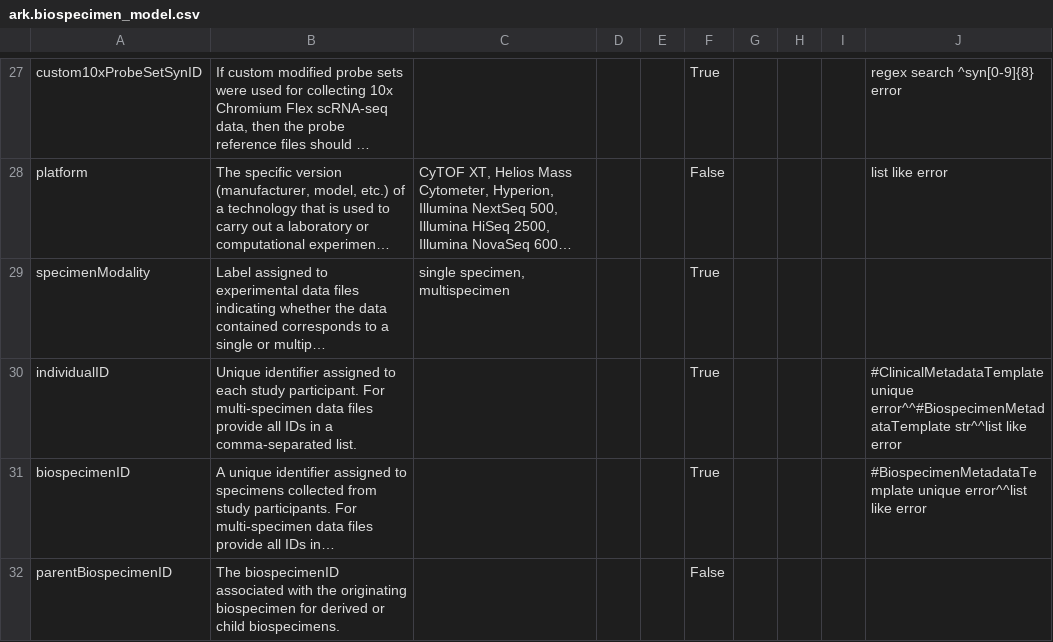
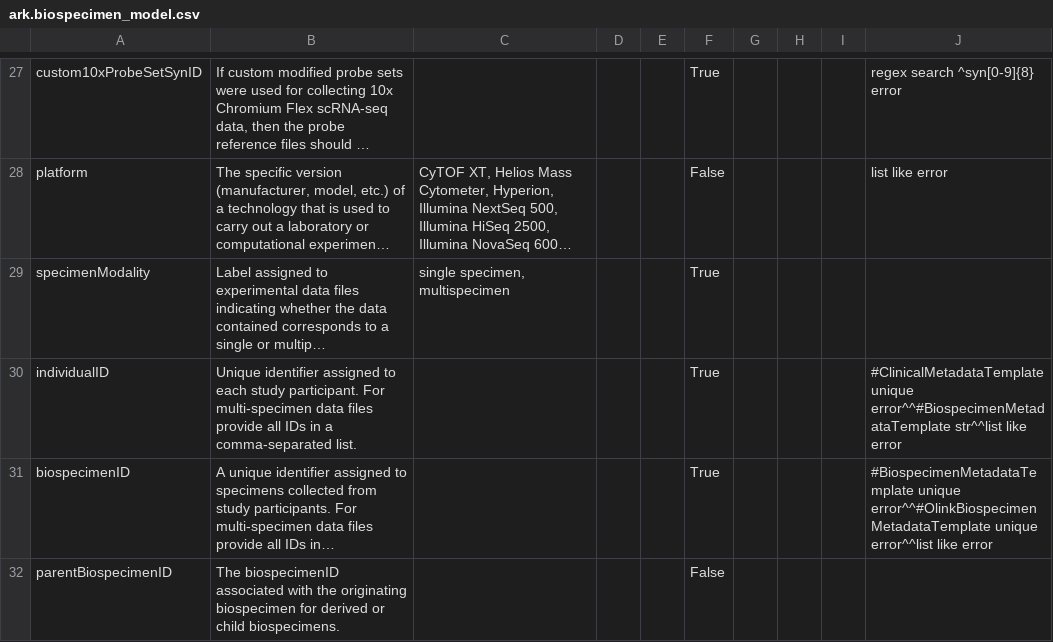
Before and after one commit to ARK-Portal/data_model, a CSV file: model_contexts/biospecimen/ark.biospecimen_model.csv, drawn as a sheet; only a part is shown, gaps mark what is left out; long unchanged cells end in …; the diff covers the shown part only; the diff names each change by its address in the sheet, - before the commit and + after, or states it on an @@ line.

```diff
--- a/model_contexts/biospecimen/ark.biospecimen_model.csv
+++ b/model_contexts/biospecimen/ark.biospecimen_model.csv
-J31: #BiospecimenMetadataTemplate unique error^^list like…
+J31: #BiospecimenMetadataTemplate unique error^^#OlinkBiospecimenMetadataTemplate unique error^^list like…
```
Also changed, not shown: 1 added row and 2 edited cells elsewhere in this file, model_contexts/fastq/ark.fastq_model.csv, model_contexts/main/ark.main_model.csv, 22 other files.
